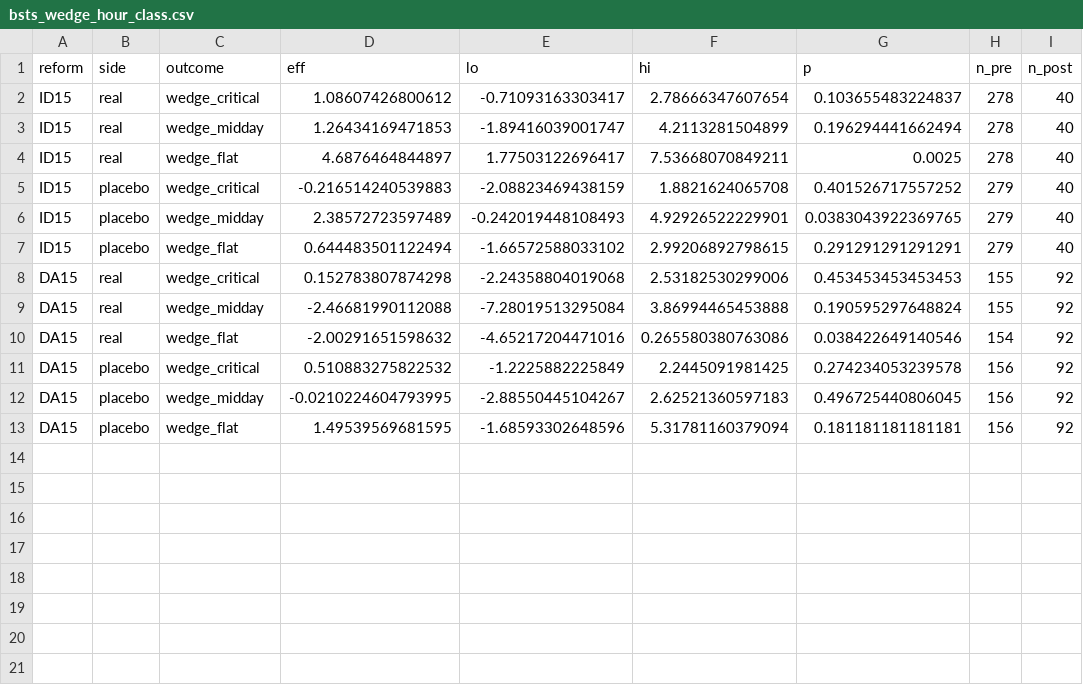
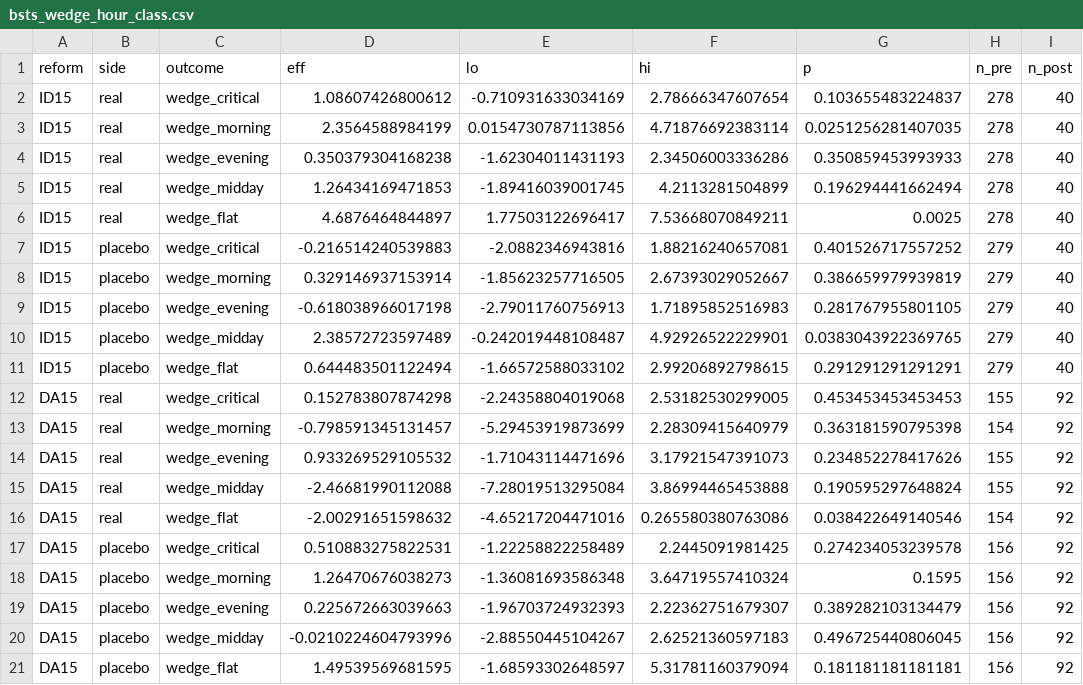
Before and after one commit to PabloParamioPerez/mtu15_project, a CSV file: results/regressions/bid/mtu15_critical_flat/bsts_wedge_hour_class.csv, drawn as a sheet.

```diff
--- a/results/regressions/bid/mtu15_critical_flat/bsts_wedge_hour_class.csv
+++ b/results/regressions/bid/mtu15_critical_flat/bsts_wedge_hour_class.csv
@@ -1,13 +1,21 @@
 "reform","side","outcome","eff","lo","hi","p","n_pre","n_post"
-"ID15","real","wedge_critical",1.08607426800612,-0.71093163303417,2.78666347607654,0.103655483224837,278,40
-"ID15","real","wedge_midday",1.26434169471853,-1.89416039001747,4.2113281504899,0.196294441662494,278,40
+"ID15","real","wedge_critical",1.08607426800612,-0.710931633034169,2.78666347607654,0.103655483224837,278,40
+"ID15","real","wedge_morning",2.3564588984199,0.0154730787113856,4.71876692383114,0.0251256281407035,278,40
+"ID15","real","wedge_evening",0.350379304168238,-1.62304011431193,2.34506003336286,0.350859453993933,278,40
+"ID15","real","wedge_midday",1.26434169471853,-1.89416039001745,4.2113281504899,0.196294441662494,278,40
 "ID15","real","wedge_flat",4.6876464844897,1.77503122696417,7.53668070849211,0.0025,278,40
-"ID15","placebo","wedge_critical",-0.216514240539883,-2.08823469438159,1.8821624065708,0.401526717557252,279,40
-"ID15","placebo","wedge_midday",2.38572723597489,-0.242019448108493,4.92926522229901,0.0383043922369765,279,40
+"ID15","placebo","wedge_critical",-0.216514240539883,-2.0882346943816,1.88216240657081,0.401526717557252,279,40
+"ID15","placebo","wedge_morning",0.329146937153914,-1.85623257716505,2.67393029052667,0.386659979939819,279,40
+"ID15","placebo","wedge_evening",-0.618038966017198,-2.79011760756913,1.71895852516983,0.281767955801105,279,40
+"ID15","placebo","wedge_midday",2.38572723597489,-0.242019448108487,4.92926522229901,0.0383043922369765,279,40
 "ID15","placebo","wedge_flat",0.644483501122494,-1.66572588033102,2.99206892798615,0.291291291291291,279,40
-"DA15","real","wedge_critical",0.152783807874298,-2.24358804019068,2.53182530299006,0.453453453453453,155,92
+"DA15","real","wedge_critical",0.152783807874298,-2.24358804019068,2.53182530299005,0.453453453453453,155,92
+"DA15","real","wedge_morning",-0.798591345131457,-5.29453919873699,2.28309415640979,0.363181590795398,154,92
+"DA15","real","wedge_evening",0.933269529105532,-1.71043114471696,3.17921547391073,0.234852278417626,155,92
 "DA15","real","wedge_midday",-2.46681990112088,-7.28019513295084,3.86994465453888,0.190595297648824,155,92
 "DA15","real","wedge_flat",-2.00291651598632,-4.65217204471016,0.265580380763086,0.038422649140546,154,92
-"DA15","placebo","wedge_critical",0.510883275822532,-1.2225882225849,2.2445091981425,0.274234053239578,156,92
-"DA15","placebo","wedge_midday",-0.0210224604793995,-2.88550445104267,2.62521360597183,0.496725440806045,156,92
-"DA15","placebo","wedge_flat",1.49539569681595,-1.68593302648596,5.31781160379094,0.181181181181181,156,92
+"DA15","placebo","wedge_critical",0.510883275822531,-1.22258822258489,2.2445091981425,0.274234053239578,156,92
+"DA15","placebo","wedge_morning",1.26470676038273,-1.36081693586348,3.64719557410324,0.1595,156,92
+"DA15","placebo","wedge_evening",0.225672663039663,-1.96703724932393,2.22362751679307,0.389282103134479,156,92
+"DA15","placebo","wedge_midday",-0.0210224604793996,-2.88550445104267,2.62521360597183,0.496725440806045,156,92
+"DA15","placebo","wedge_flat",1.49539569681595,-1.68593302648597,5.31781160379094,0.181181181181181,156,92
```
Also changed, not shown: 4 other files.
